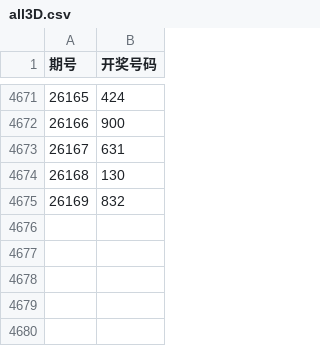
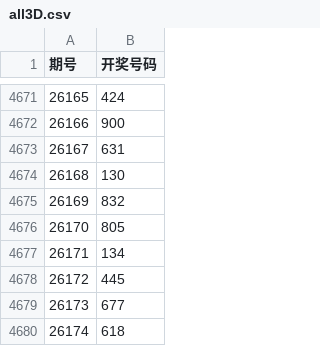
Before and after one commit to Tenghue/Facai, a CSV file: all3D.csv, drawn as a sheet; only a part is shown, gaps mark what is left out; the diff names each change by its address in the sheet, - before the commit and + after, or states it on an @@ line.

```diff
--- a/all3D.csv
+++ b/all3D.csv
+row 4676: 26170 | 805
+row 4677: 26171 | 134
+row 4678: 26172 | 445
+row 4679: 26173 | 677
+row 4680: 26174 | 618
```
Also changed, not shown: allpaisan.csv, 7 other files.
